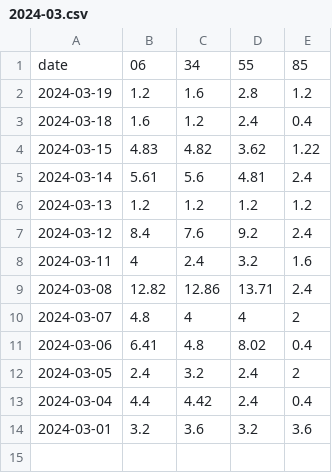
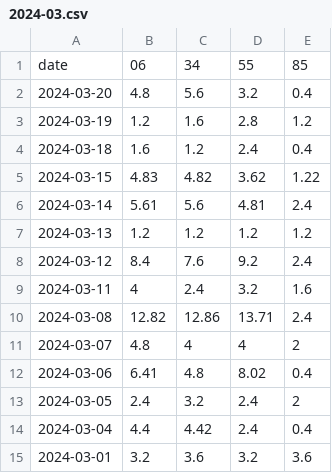
Before and after one commit to khlam/p90x, a CSV file: 2024-03.csv, drawn as a sheet; the diff names each change by its address in the sheet, - before the commit and + after, or states it on an @@ line.

Commit message:
Upload 2024-03.csv

```diff
--- a/2024-03.csv
+++ b/2024-03.csv
+row 2: 2024-03-20 | 4.8 | 5.6 | 3.2 | 0.4
```
